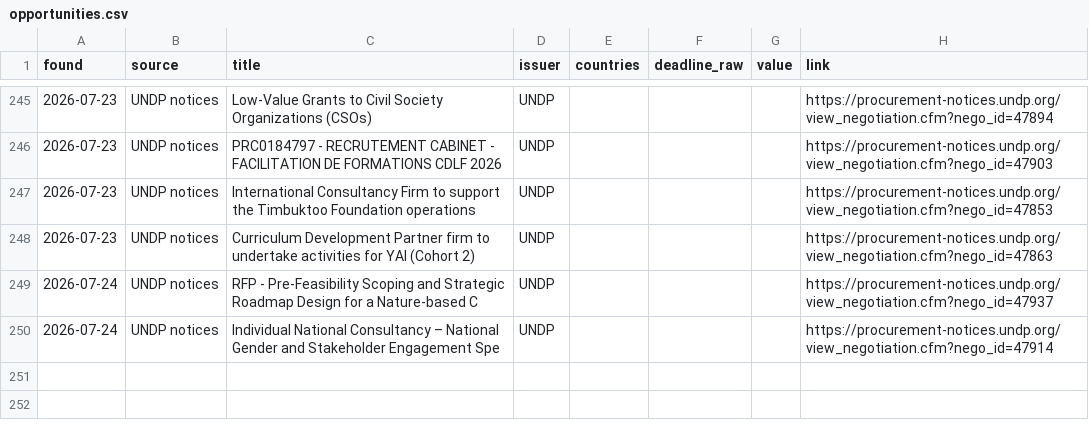
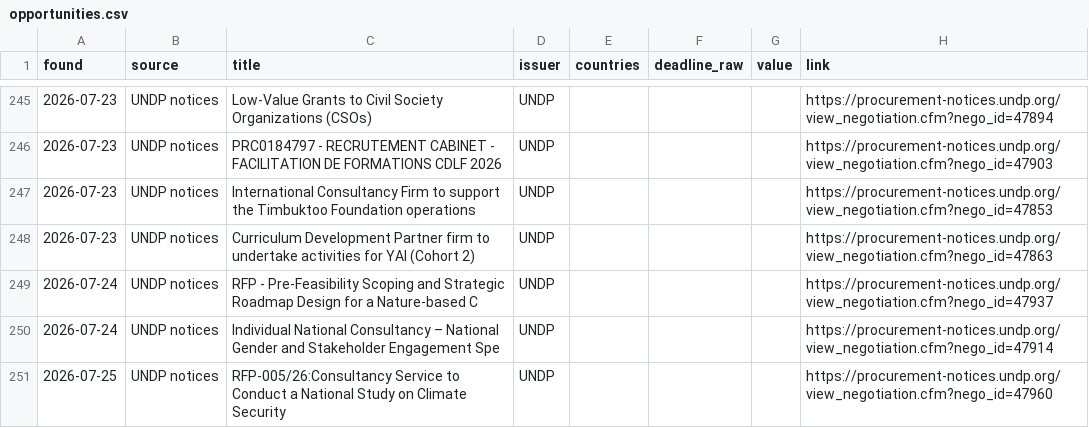
Before and after one commit to nickyb123abc/MIAfrica_RFP, a CSV file: data/opportunities.csv, drawn as a sheet; only a part is shown, gaps mark what is left out.

```diff
--- a/data/opportunities.csv
+++ b/data/opportunities.csv
@@ -250 +250,2 @@ found,source,title,issuer,countries,deadline_raw,value,link
 2026-07-24,UNDP notices,Individual National Consultancy – National Gender and Stakeholder Engagement Spe,UNDP,,,,https://procurement-notices.undp.org/view_negotiation.cfm?nego_id=47914
+2026-07-25,UNDP notices,RFP-005/26:Consultancy Service to Conduct a National Study on Climate Security,UNDP,,,,https://procurement-notices.undp.org/view_negotiation.cfm?nego_id=47960
```
Also changed, not shown: 7 other files.
